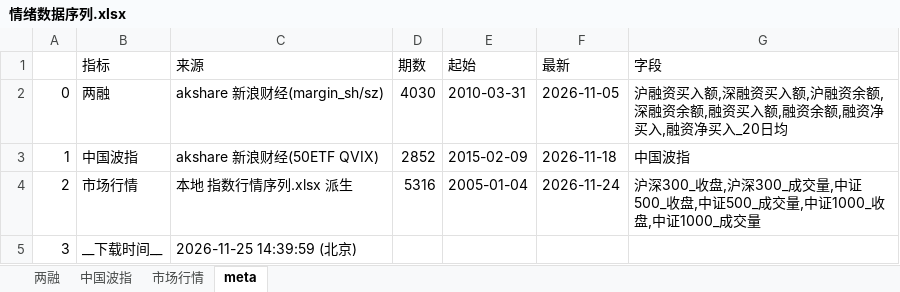
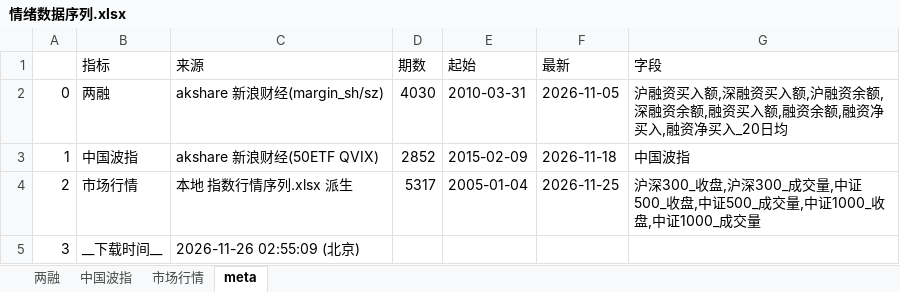
Before and after one commit to cyb80/Trent, an Excel workbook: data/情绪数据序列.xlsx, sheet meta, drawn as a sheet; values as stored, in another font and other column widths than the file's, no borders; the diff names each change by its address in the sheet, - before the commit and + after, or states it on an @@ line.

```diff
--- a/data/情绪数据序列.xlsx (sheet meta)
+++ b/data/情绪数据序列.xlsx (sheet meta)
-D4 (期数): 5316
+D4 (期数): 5317
-F4 (最新): 2026-11-24
+F4 (最新): 2026-11-25
-C5 (来源): 2026-11-25 14:39:59 (北京)
+C5 (来源): 2026-11-26 02:55:09 (北京)
```
Also changed, not shown: sheet 市场行情, data/宏观数据序列.xlsx, 18 other files.
